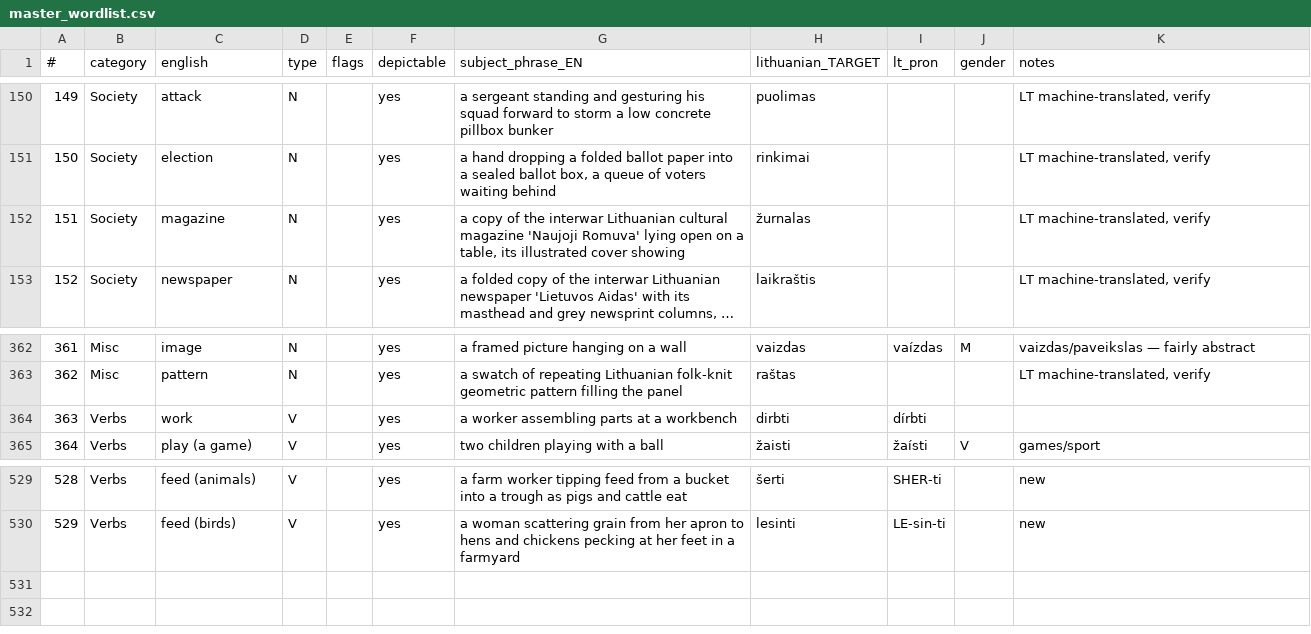
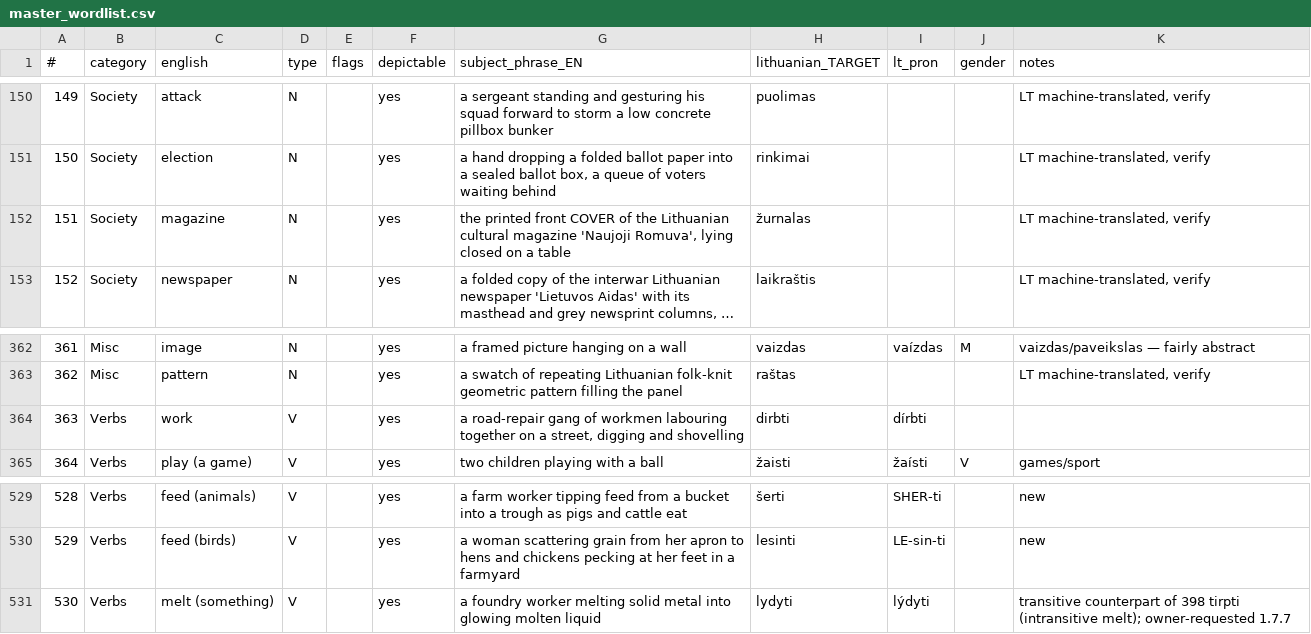
Before and after one commit to dainius-sileika/Lithuanian_Flashcards, a CSV file: master_wordlist.csv, drawn as a sheet; only a part is shown, gaps mark what is left out; long unchanged cells end in …; the diff names each change by its address in the sheet, - before the commit and + after, or states it on an @@ line.

Commit message:
QA round 4 + adjective ruleset (files 1.7.7 / wordlist 2.8)
Engine additions:
- ADJ_PAIR/ADJ_PAIR_BASE: all 30 adjective opposite-pairs now share one base
  scene drawn identically for both cards, with only the marking arrow moving to
  the other pole; ADJ_MARK pins the arrowhead onto the marked side and forbids
  it pointing away. Adjectives now also get insets (same quality, other
  objects). Pair rows override the subject phrase with the quality itself so the
  old phrase cannot contradict the new staging.
- TEXT_EXCEPTION + go_generator._exact_text_rule: named lettering permitted on
  334/335/337 (unit marks), 110 (ABC+123), 160 (5 Lt.), 151 (masthead),
  351 (A E I O U, which leaves GLYPH_ROWS as its lone A collided with 227).
- new card 530 lydyti (transitive melt, foundry) beside 398 tirpti.

Bugs found and fixed during QA:
- duplicate NOUN_STAGING keys (149/154/301) silently overrode the new staging;
- 10 rows had inset specs ignored because their class is inset-free;
- 103 zmogus restaged as explicitly clothed after an image-safety block.

58 cards re-rolled per owner QA round 4.

```diff
--- a/master_wordlist.csv
+++ b/master_wordlist.csv
-G152 (subject_phrase_EN): a copy of the interwar Lithuanian cultural magazine 'Naujoji Romuva' lying open on a table, its illustrated cover showing
+G152 (subject_phrase_EN): the printed front COVER of the Lithuanian cultural magazine 'Naujoji Romuva', lying closed on a table
-G364 (subject_phrase_EN): a worker assembling parts at a workbench
+G364 (subject_phrase_EN): a road-repair gang of workmen labouring together on a street, digging and shovelling
+row 531: 530 | Verbs | melt (something) | V |  | yes | a foundry worker melting solid metal into glowing molten liquid | lydyti | lýdyti |  | transitive counterpart of 398 tirpti (intransitive melt); owner-requested 1.7.7
```
Also changed, not shown: cards_anki.csv, 4 other files.
